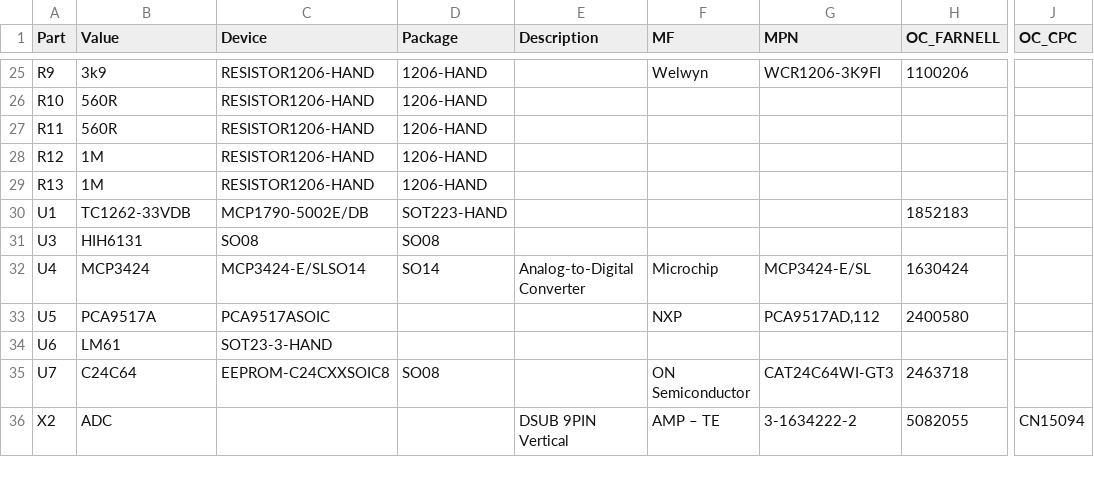
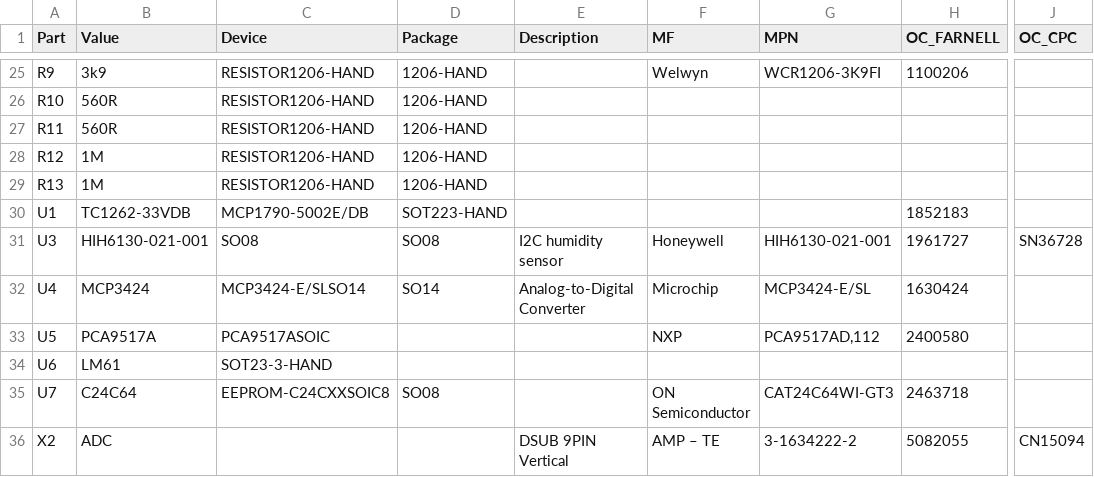
Before and after one commit to stevemarple/RPi_ADC_hat, a CSV file: hardware/v1.0.0/bill_of_materials/RPi_AWN_camera_controller.csv, drawn as a sheet; only a part is shown, gaps mark what is left out; the diff names each change by its address in the sheet, - before the commit and + after, or states it on an @@ line.

Commit message:
Add humidity sensor part number and order codes

```diff
--- a/hardware/v1.0.0/bill_of_materials/RPi_AWN_camera_controller.csv
+++ b/hardware/v1.0.0/bill_of_materials/RPi_AWN_camera_controller.csv
-B31 (Value): HIH6131
+B31 (Value): HIH6130-021-001
-E31 (Description): (empty)
+E31 (Description): I2C humidity sensor
-F31 (MF): (empty)
+F31 (MF): Honeywell
-G31 (MPN): (empty)
+G31 (MPN): HIH6130-021-001
-H31 (OC_FARNELL): (empty)
+H31 (OC_FARNELL): 1961727
-J31 (OC_CPC): (empty)
+J31 (OC_CPC): SN36728
```
